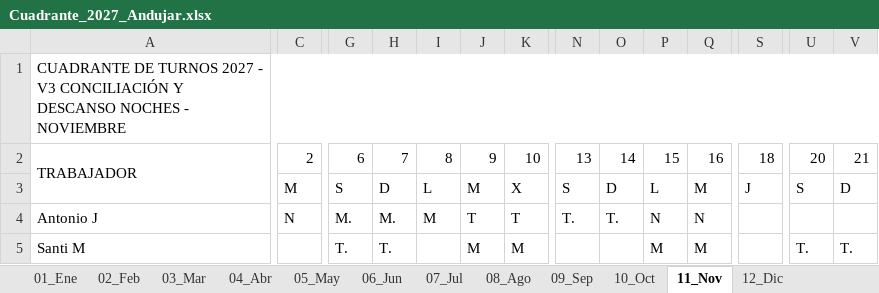
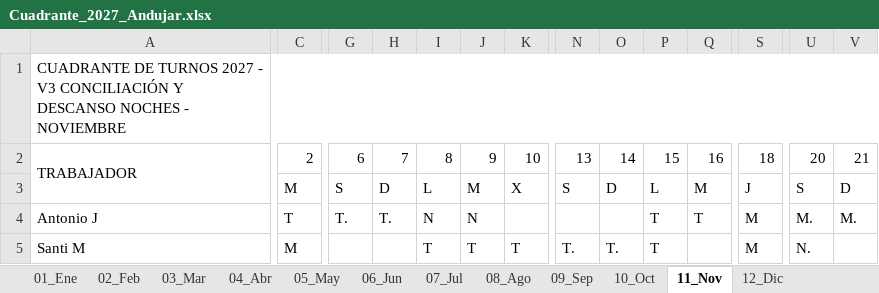
Before and after one commit to tirijaen/Cuadrante-2027, an Excel workbook: Cuadrante_2027_Andujar.xlsx, sheet 11_Nov, drawn as a sheet; only a part is shown, gaps mark what is left out; values as stored, in another font and other column widths than the file's, no cell formats; the diff covers the shown part only; the diff names each change by its address in the sheet, - before the commit and + after, or states it on an @@ line.

```diff
--- a/Cuadrante_2027_Andujar.xlsx (sheet 11_Nov)
+++ b/Cuadrante_2027_Andujar.xlsx (sheet 11_Nov)
-C4: N
+C4: T
-G4: M.
+G4: T.
-H4: M.
+H4: T.
-I4: M
+I4: N
-J4: T
+J4: N
-K4: T
+K4: (empty)
-N4: T.
+N4: (empty)
-O4: T.
+O4: (empty)
-P4: N
+P4: T
-Q4: N
+Q4: T
-S4:S5: (empty)
+S4:S5: M
-U4: (empty)
+U4: M.
-V4: (empty)
+V4: M.
-C5: (empty)
+C5: M
-G5: T.
+G5: (empty)
-H5: T.
+H5: (empty)
-I5: (empty)
+I5: T
-J5: M
+J5: T
-K5: M
+K5: T
-N5: (empty)
+N5: T.
-O5: (empty)
+O5: T.
-P5: M
+P5: T
-Q5: M
+Q5: (empty)
-U5: T.
+U5: N.
-V5: T.
+V5: (empty)
```
Also changed, not shown: 141 edited cells elsewhere in this sheet, sheet 05_May, sheet 02_Feb, sheet 04_Abr, sheet 07_Jul, sheet 10_Oct, sheet 12_Dic, 5 more sheets, cell formats, Cuadrante 2026 para Agente.xlsx, Cuadrante_2027_Andujar_V3.xlsx, 11 other files.
